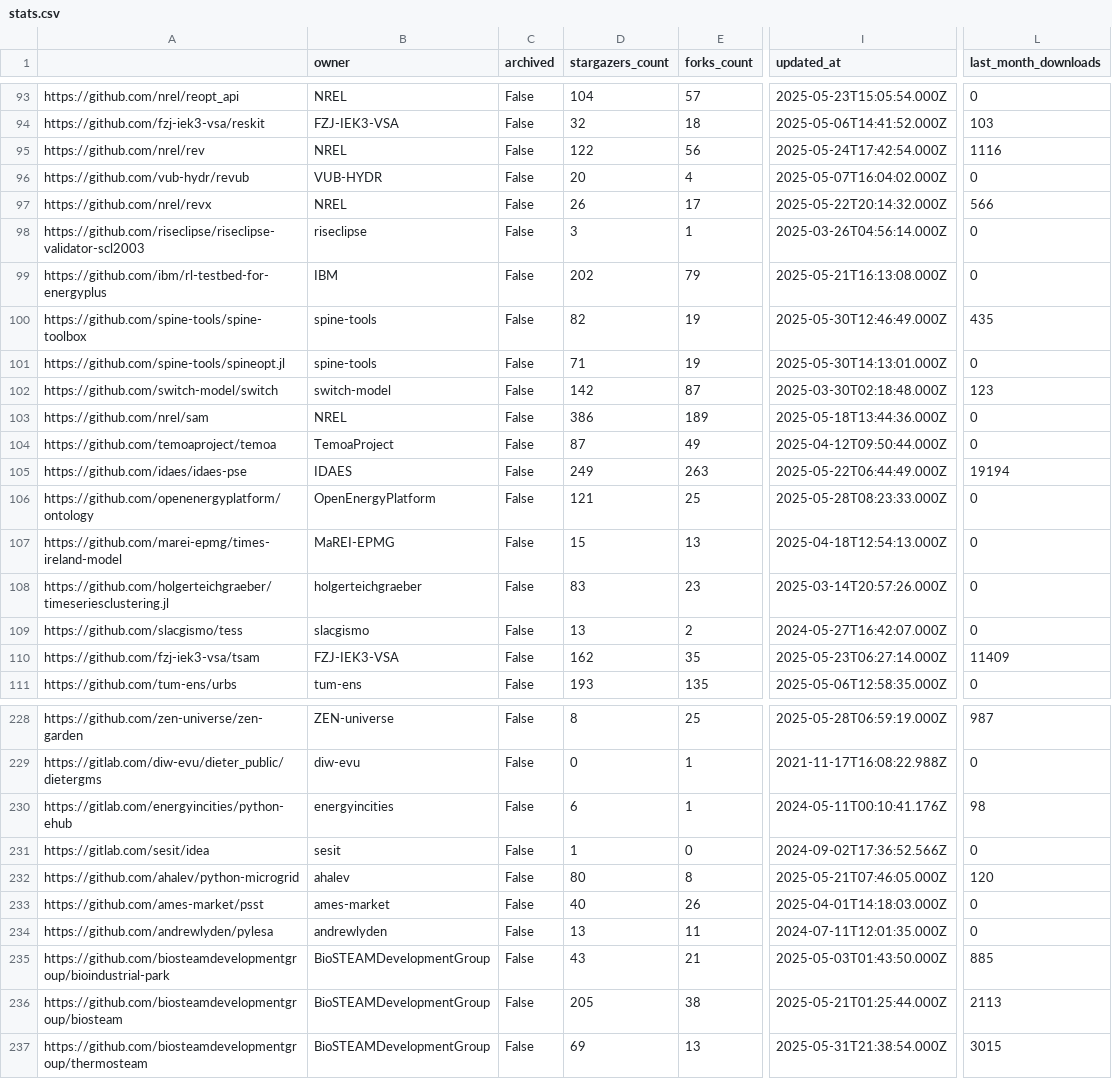
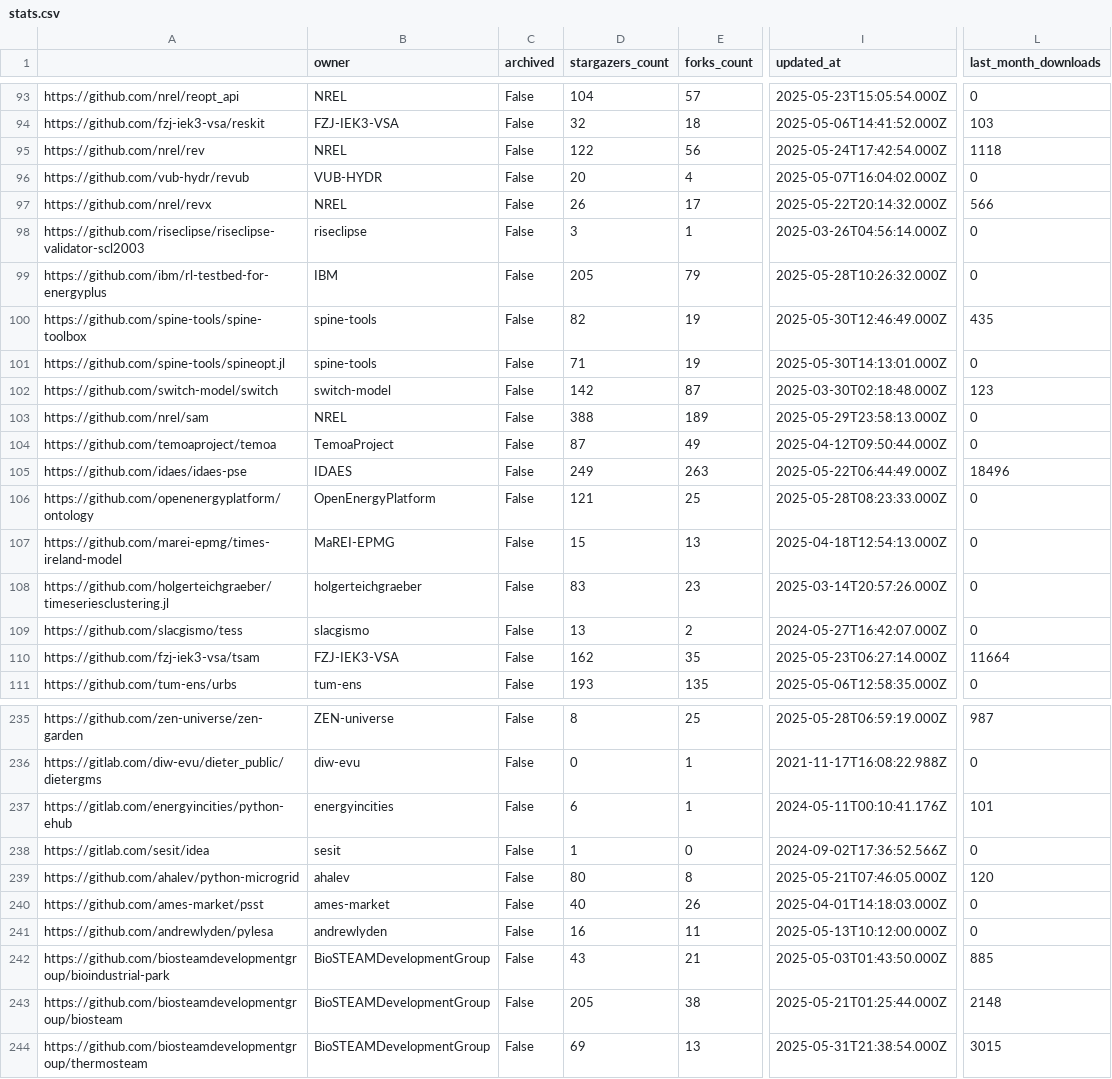
Before and after one commit to open-energy-transition/openmod-tracker, a CSV file: inventory/output/stats.csv, drawn as a sheet; only a part is shown, gaps mark what is left out; addresses are those after the commit; the diff covers the shown part only; the diff names each change by its address in the sheet, - before the commit and + after, or states it on an @@ line.

```diff
--- a/inventory/output/stats.csv
+++ b/inventory/output/stats.csv
-L95 (last_month_downloads): 1116
+L95 (last_month_downloads): 1118
-D99 (stargazers_count): 202
+D99 (stargazers_count): 205
-I99 (updated_at): 2025-05-21T16:13:08.000Z
+I99 (updated_at): 2025-05-28T10:26:32.000Z
-D103 (stargazers_count): 386
+D103 (stargazers_count): 388
-I103 (updated_at): 2025-05-18T13:44:36.000Z
+I103 (updated_at): 2025-05-29T23:58:13.000Z
-L105 (last_month_downloads): 19194
+L105 (last_month_downloads): 18496
-L110 (last_month_downloads): 11409
+L110 (last_month_downloads): 11664
-L237 (last_month_downloads): 98
+L237 (last_month_downloads): 101
-D241 (stargazers_count): 13
+D241 (stargazers_count): 16
-I241 (updated_at): 2024-07-11T12:01:35.000Z
+I241 (updated_at): 2025-05-13T10:12:00.000Z
-L243 (last_month_downloads): 2113
+L243 (last_month_downloads): 2148
```
Also changed, not shown: 10 added rows, 1 removed row, 16 moved rows and 18 edited cells elsewhere in this file, inventory/output/filtered.csv, 4 other files.
